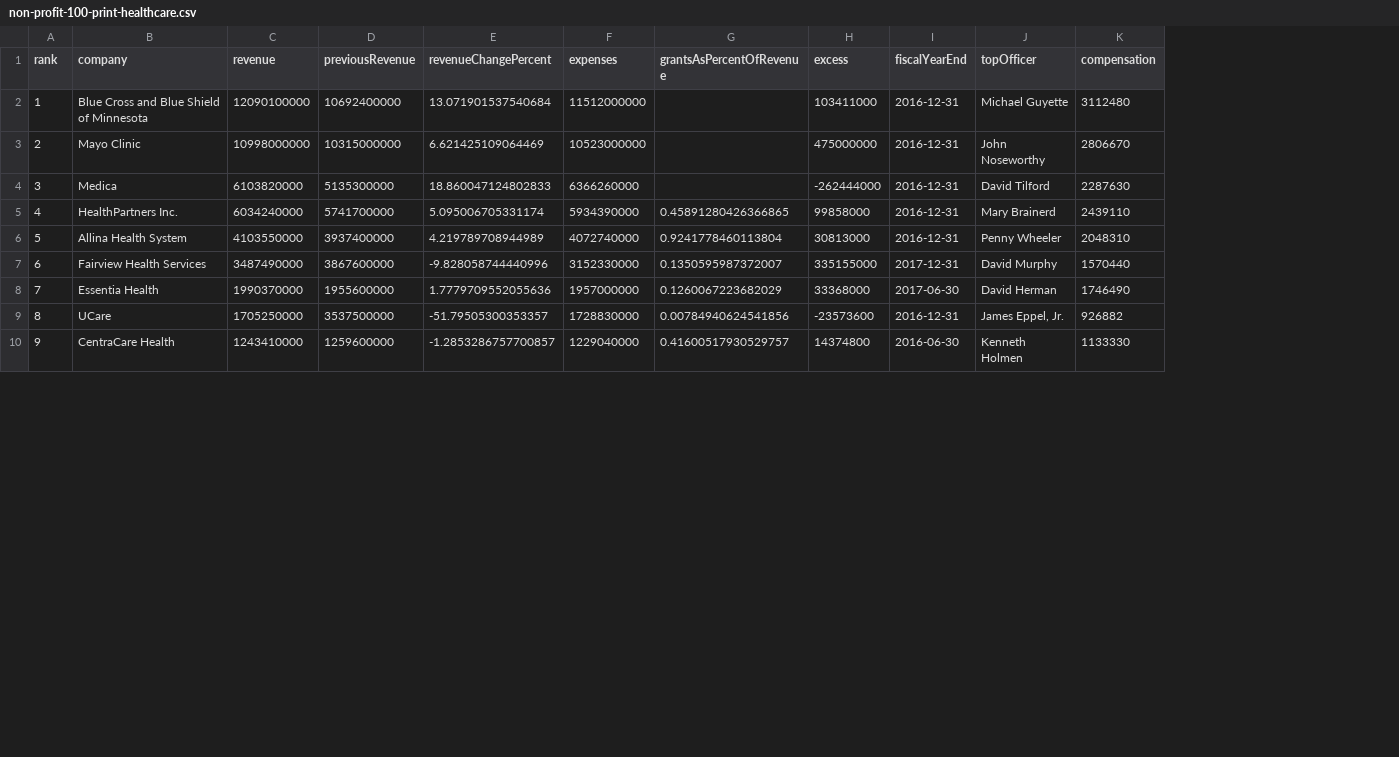
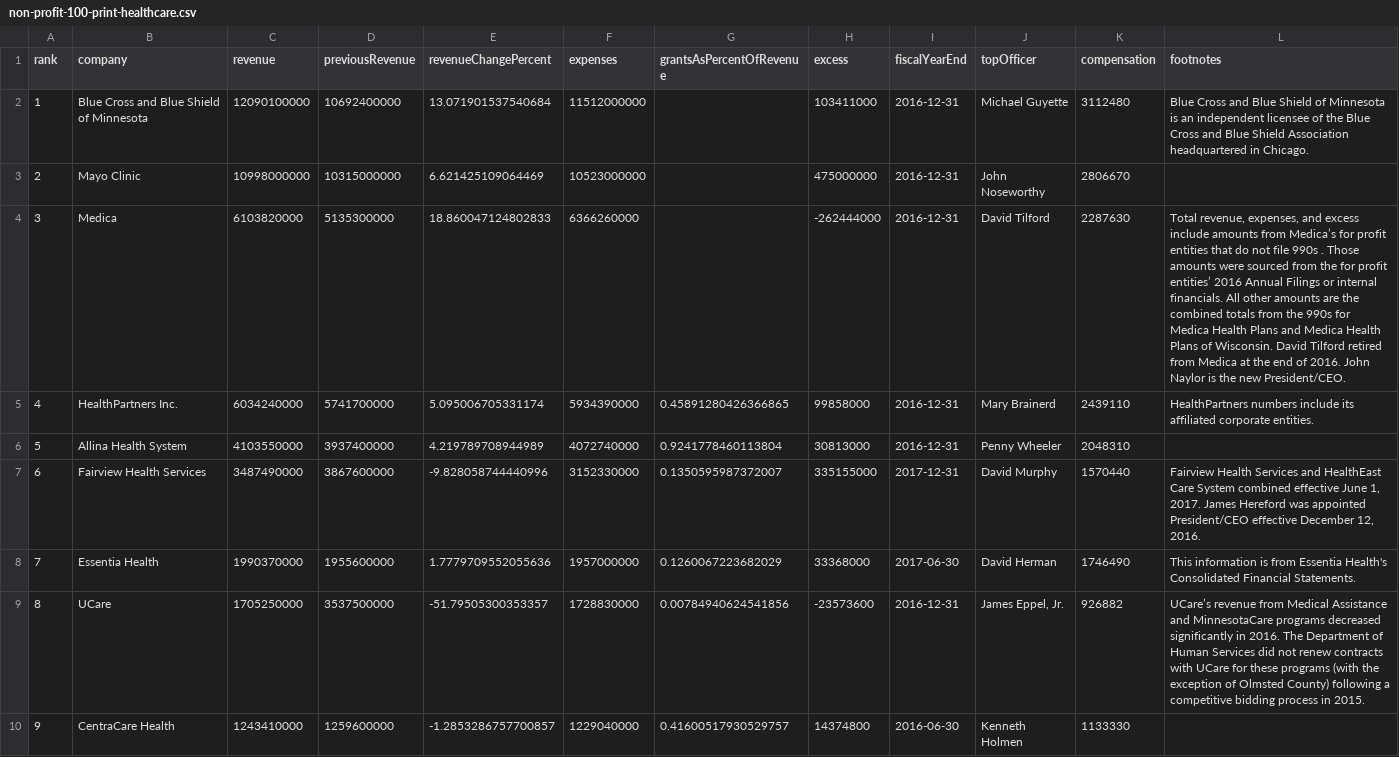
Before and after one commit to striblab/strib-100, a CSV file: assets/non-profit-100-print-healthcare.csv, drawn as a sheet; only a part is shown; the diff names each change by its address in the sheet, - before the commit and + after, or states it on an @@ line.

Commit message:
Update data.

```diff
--- a/assets/non-profit-100-print-healthcare.csv
+++ b/assets/non-profit-100-print-healthcare.csv
+column L (footnotes), rows 2-9: Blue Cross and Blue Shield of Minnesota is an independent licensee of the Blue Cross and Blue Shield Association headquartered in Chicago. |  | Total revenue, expenses, and excess include amounts from Medica’s for profit entities that do not file 990s . Those amounts were sourced from the for profit entities’ 2016 Annual Filings or internal financials. All other amounts are the combined totals from the 990s for Medica Health Plans and Medica Health Plans of Wisconsin. David Tilford retired from Medica at the end of 2016. John Naylor is the new President/CEO. | HealthPartners numbers include its affiliated corporate entities. |  | Fairview Health Services and HealthEast Care System combined effective June 1, 2017. James Hereford was appointed President/CEO effective December 12, 2016. | This information is from Essentia Health's Consolidated Financial Statements. | UCare’s revenue from Medical Assistance and MinnesotaCare programs decreased significantly in 2016. The Department of Human Services did not renew contracts with UCare for these programs (with the exception of Olmsted County) following a competitive bidding process in 2015.
```
Also changed, not shown: assets/non-profit-100-print-arts-other.csv, assets/non-profit-100-print-education.csv, 3 other files.
